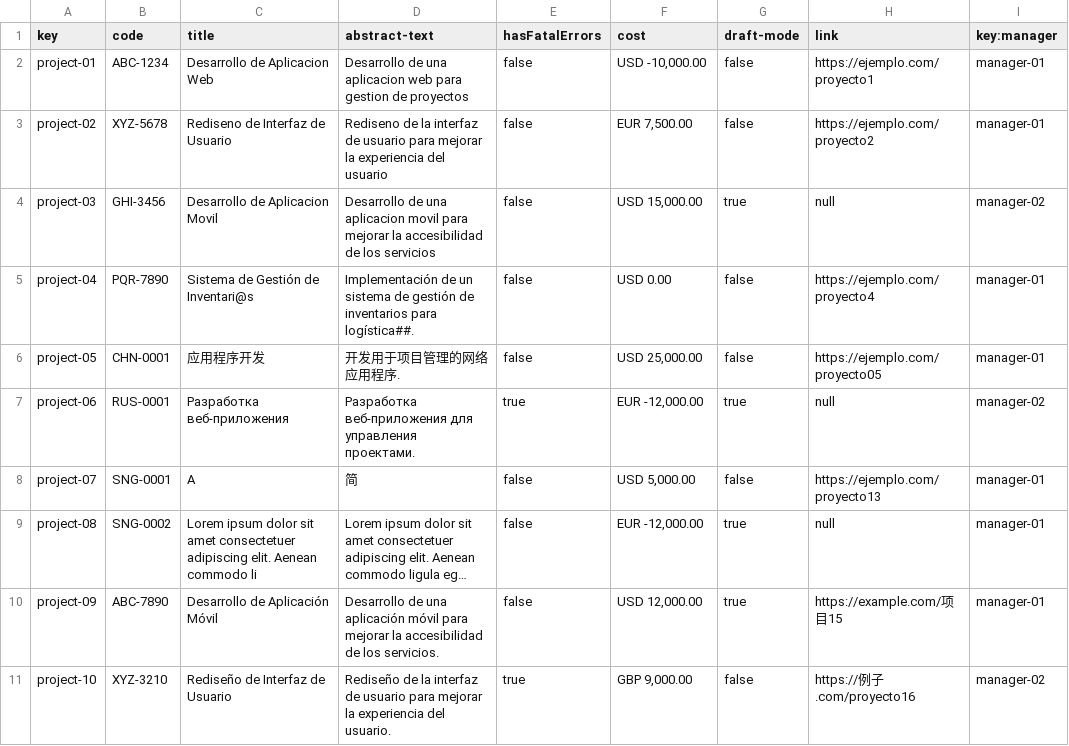
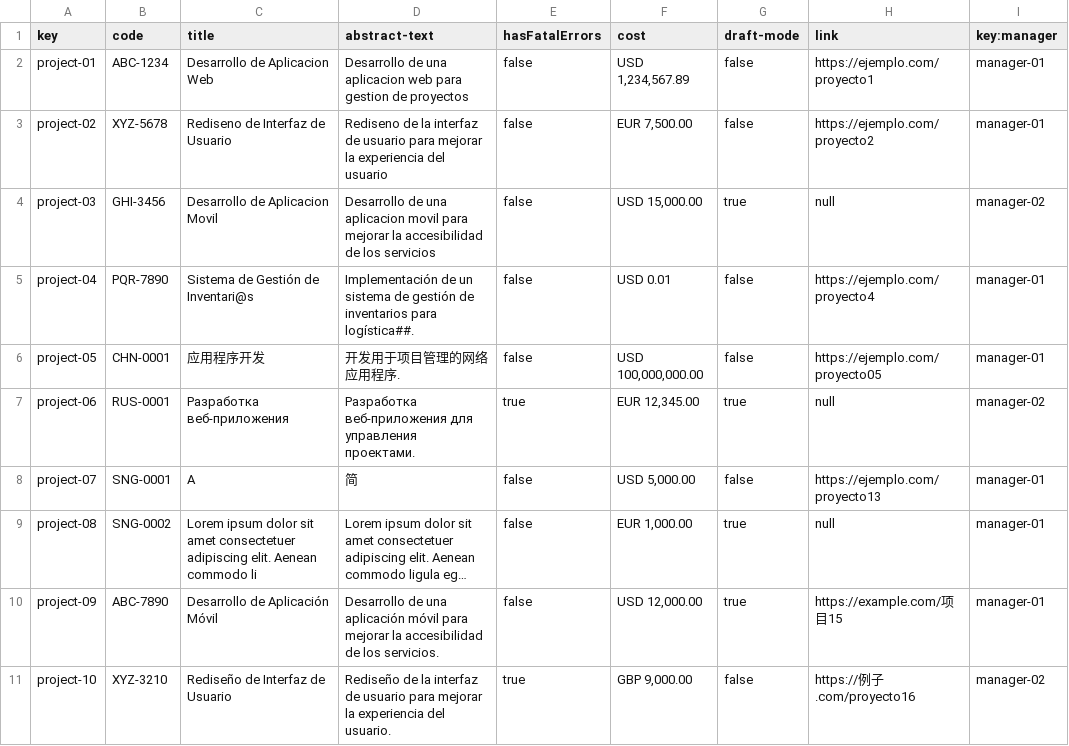
Before and after one commit to DP2-C1-013/Acme-SF, a CSV file: src/main/webapp/WEB-INF/resources/sample-data/project.csv, drawn as a sheet; long unchanged cells end in …; the diff names each change by its address in the sheet, - before the commit and + after, or states it on an @@ line.

```diff
--- a/src/main/webapp/WEB-INF/resources/sample-data/project.csv
+++ b/src/main/webapp/WEB-INF/resources/sample-data/project.csv
-F2 (cost): USD -10,000.00
+F2 (cost): USD 1,234,567.89
-F5 (cost): USD 0.00
+F5 (cost): USD 0.01
-F6 (cost): USD 25,000.00
+F6 (cost): USD 100,000,000.00
-F7 (cost): EUR -12,000.00
+F7 (cost): EUR 12,345.00
-F9 (cost): EUR -12,000.00
+F9 (cost): EUR 1,000.00
```
Also changed, not shown: src/main/webapp/WEB-INF/resources/sample-data/project-user-story.csv, src/main/webapp/WEB-INF/resources/sample-data/user-story.csv, 5 other files.
